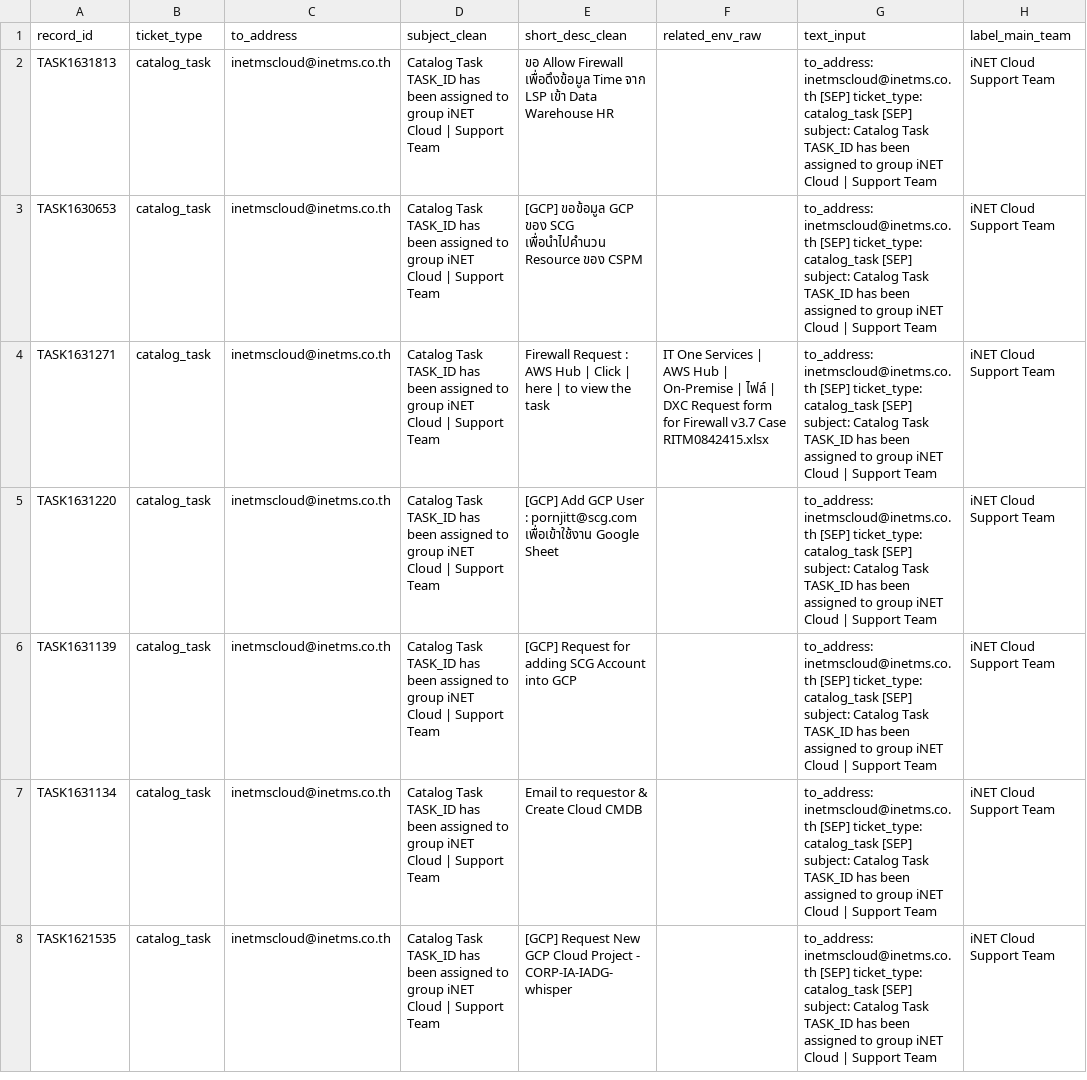
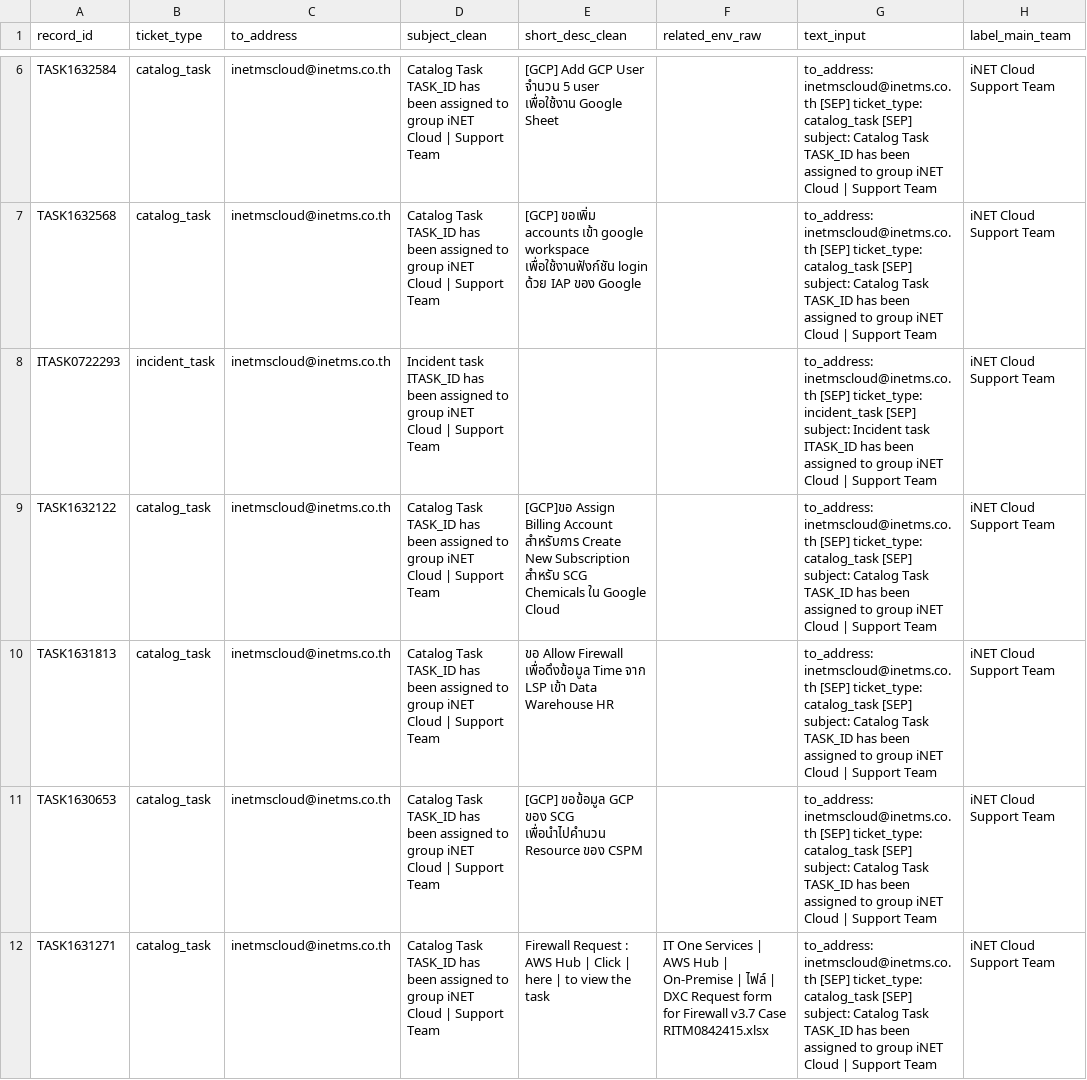
Before and after one commit to Thawat09/Inno, a CSV file: outputs/export/ticket_training_main_team.csv, drawn as a sheet; only a part is shown, gaps mark what is left out; the shorter side is filled out with more unchanged rows; the diff covers the shown part only; the diff names each change by its address in the sheet, - before the commit and + after, or states it on an @@ line.

```diff
--- a/outputs/export/ticket_training_main_team.csv
+++ b/outputs/export/ticket_training_main_team.csv
+row 6: TASK1632584 | catalog_task | inetmscloud@inetms.co.th | Catalog Task TASK_ID has been assigned to group iNET Cloud | Support Team | [GCP] Add GCP User จำนวน 5 user เพื่อใช้งาน Google Sheet |  | to_address: inetmscloud@inetms.co.th [SEP] ticket_type: catalog_task [SEP] subject: Catalog Task TASK_ID has been assigned to group iNET Cloud | Support Team | iNET Cloud Support Team
+row 7: TASK1632568 | catalog_task | inetmscloud@inetms.co.th | Catalog Task TASK_ID has been assigned to group iNET Cloud | Support Team | [GCP] ขอเพิ่ม accounts เข้า google workspace เพื่อใช้งานฟังก์ชัน login ด้วย IAP ของ Google |  | to_address: inetmscloud@inetms.co.th [SEP] ticket_type: catalog_task [SEP] subject: Catalog Task TASK_ID has been assigned to group iNET Cloud | Support Team | iNET Cloud Support Team
+row 8: ITASK0722293 | incident_task | inetmscloud@inetms.co.th | Incident task ITASK_ID has been assigned to group iNET Cloud | Support Team |  |  | to_address: inetmscloud@inetms.co.th [SEP] ticket_type: incident_task [SEP] subject: Incident task ITASK_ID has been assigned to group iNET Cloud | Support Team | iNET Cloud Support Team
+row 9: TASK1632122 | catalog_task | inetmscloud@inetms.co.th | Catalog Task TASK_ID has been assigned to group iNET Cloud | Support Team | [GCP]ขอ Assign Billing Account สำหรับการ Create New Subscription สำหรับ SCG Chemicals ใน Google Cloud |  | to_address: inetmscloud@inetms.co.th [SEP] ticket_type: catalog_task [SEP] subject: Catalog Task TASK_ID has been assigned to group iNET Cloud | Support Team | iNET Cloud Support Team
```
Also changed, not shown: 4 added rows elsewhere in this file, outputs/train/explain_feature_importance_top200.csv, outputs/train/feature_importance_top200.csv, 14 other files.
